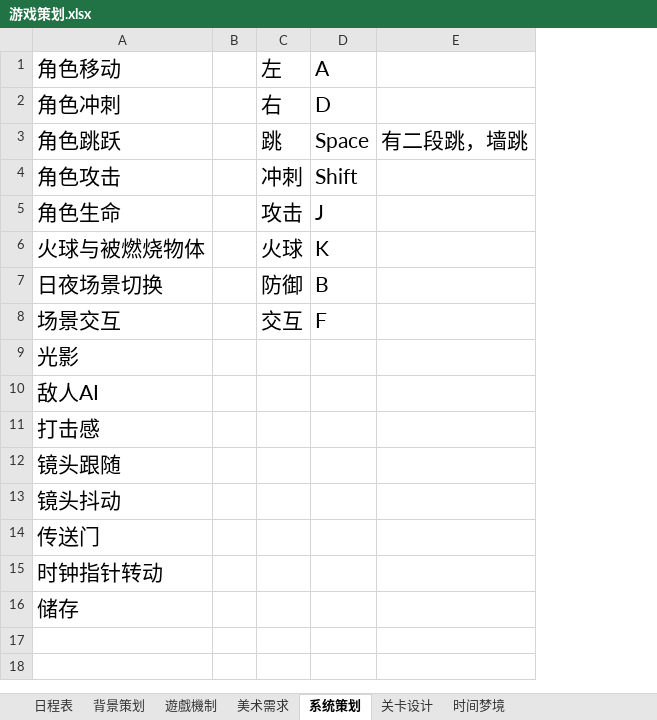
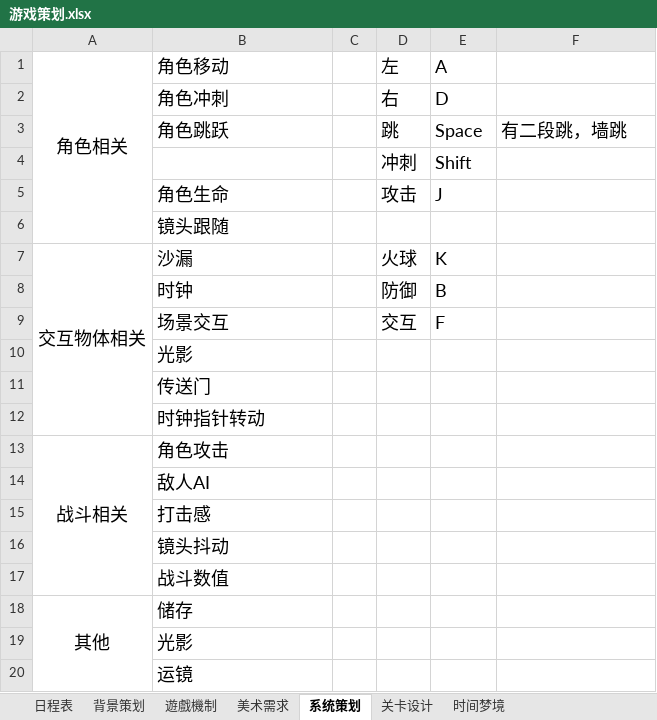
Before and after one commit to kenlau5678/Sweet_Dream, an Excel workbook: 游戏策划.xlsx, sheet 系统策划, drawn as a sheet; values as stored, in another font and other column widths than the file's, no borders; addresses are those after the commit; the diff names each change by its address in the sheet, - before the commit and + after, or states it on an @@ line.

```diff
--- a/游戏策划.xlsx (sheet 系统策划)
+++ b/游戏策划.xlsx (sheet 系统策划)
+column A (角色相关), row 7: 交互物体相关; row 18: 其他
@@ B1:B3 text size: smaller @@
@@ D1:E2 text size: smaller @@
@@ D3:F3 text size: smaller @@
-B4 (角色移动): 角色攻击
+B4 (角色移动): (empty)
@@ D4:E5 text size: smaller @@
@@ B5 text size: smaller @@
@@ row 12 moved to row 6: 镜头跟随 @@
-B7 (角色移动): 火球与被燃烧物体
+B7 (角色移动): 沙漏
@@ B7:B10 text size: smaller @@
@@ D7:E9 text size: smaller @@
-B8 (角色移动): 日夜场景切换
+B8 (角色移动): 时钟
+row 11:  | 传送门
@@ row 15 moved to row 12: 时钟指针转动 @@
+row 13: 战斗相关 | 角色攻击
@@ B14:B15 text size: smaller @@
@@ B16:B17 text size: smaller @@
-B17 (角色移动): 传送门
+B17 (角色移动): 战斗数值
@@ B18 text size: smaller @@
+row 19:  | 光影
+row 20:  | 运镜
```
Also changed, not shown: 24 other files.
